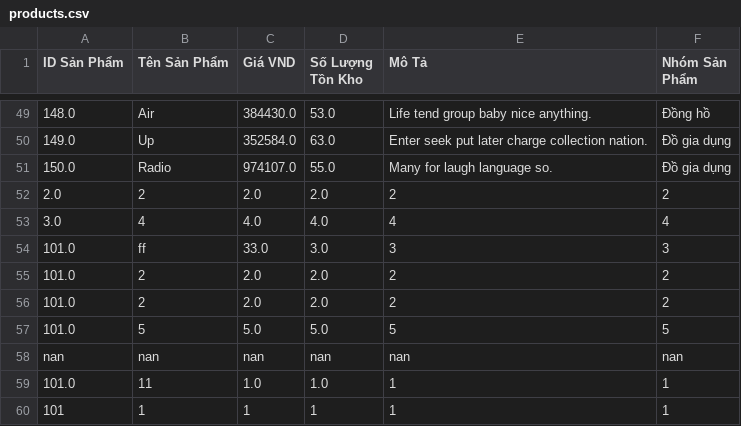
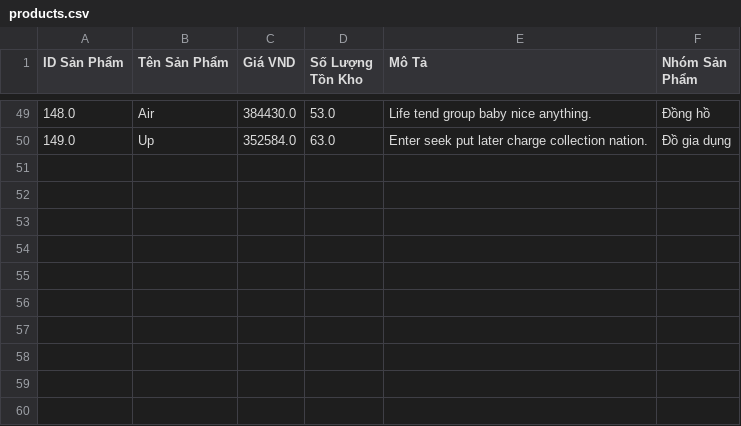
Before and after one commit to PhineNguyen/mananger, a CSV file: products.csv, drawn as a sheet; only a part is shown, gaps mark what is left out.

```diff
--- a/products.csv
+++ b/products.csv
@@ -50,11 +50 @@ ID Sản Phẩm,Tên Sản Phẩm,Giá VND,Số Lượng Tồn Kho,Mô Tả,Nhó
 149.0,Up,352584.0,63.0,Enter seek put later charge collection nation.,Đồ gia dụng
-150.0,Radio,974107.0,55.0,Many for laugh language so.,Đồ gia dụng
-2.0,2,2.0,2.0,2,2
-3.0,4,4.0,4.0,4,4
-101.0,ff,33.0,3.0,3,3
-101.0,2,2.0,2.0,2,2
-101.0,2,2.0,2.0,2,2
-101.0,5,5.0,5.0,5,5
-nan,nan,nan,nan,nan,nan
-101.0,11,1.0,1.0,1,1
-101,1,1,1,1,1
```
Also changed, not shown: customers.csv, orders.csv, 2 other files.
